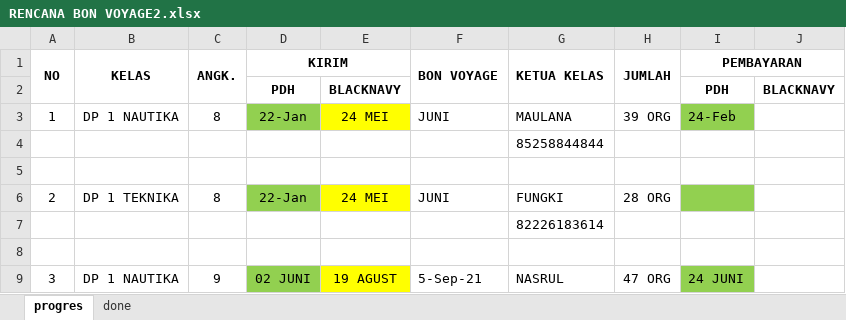
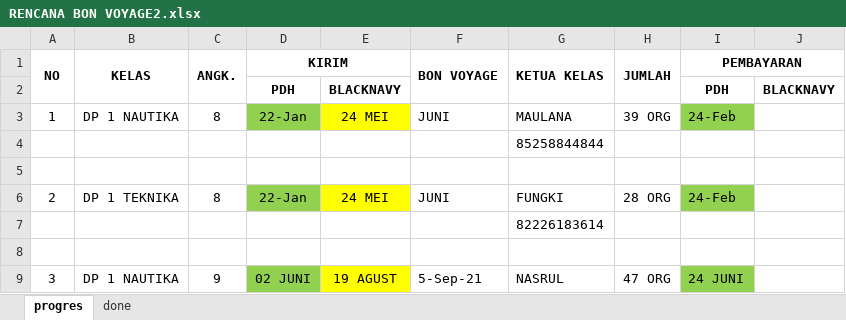
Before and after one commit to dedyhariadi/progress, an Excel workbook: RENCANA BON VOYAGE2.xlsx, sheet progres, drawn as a sheet; only a part is shown; values as stored, in another font and other column widths than the file's, no borders; the diff names each change by its address in the sheet, - before the commit and + after, or states it on an @@ line.

Commit message:
update bonvoyage 2

```diff
--- a/RENCANA BON VOYAGE2.xlsx (sheet progres)
+++ b/RENCANA BON VOYAGE2.xlsx (sheet progres)
-I6 (PEMBAYARAN): (empty)
+I6 (PEMBAYARAN): 24-Feb
```
